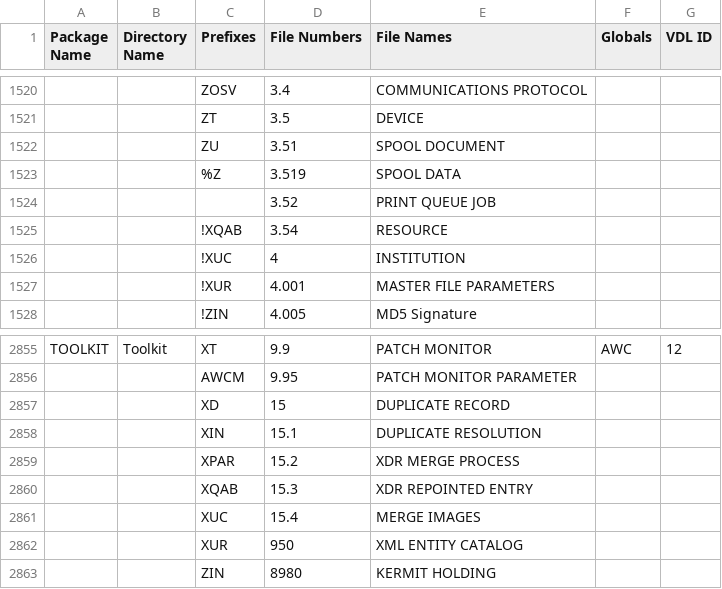
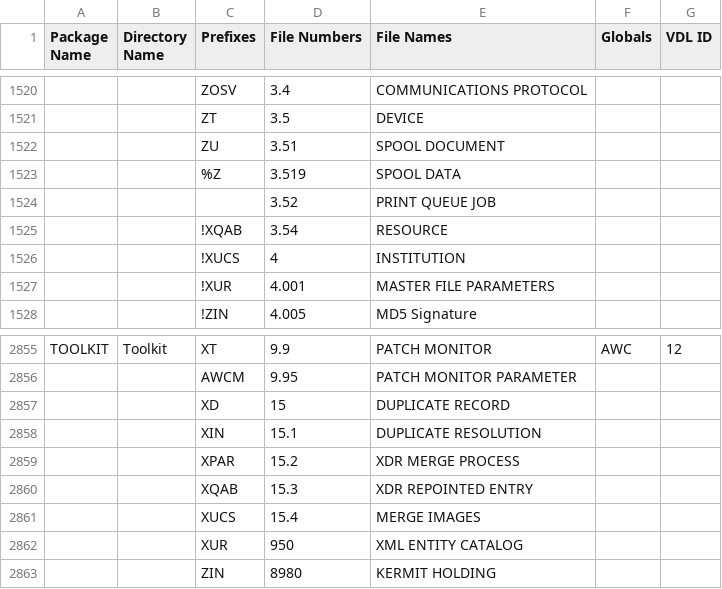
Before and after one commit to WorldVistA/VistA, a CSV file: Packages.csv, drawn as a sheet; only a part is shown, gaps mark what is left out; the diff names each change by its address in the sheet, - before the commit and + after, or states it on an @@ line.

Commit message:
Update Packages.csv for Kernel and Toolkit
The "XUC" prefix was not specific enough to correctly divide the Toolkit
and Kernel routines.  Update the Toolkit prefix to "XUCS" to ensure the
XUC routines in Kernel are placed correctly.

Change-Id: I9c28d0f15c4ea5ab109057a746c6c8b287bd914a

```diff
--- a/Packages.csv
+++ b/Packages.csv
-C1526 (Prefixes): !XUC
+C1526 (Prefixes): !XUCS
-C2861 (Prefixes): XUC
+C2861 (Prefixes): XUCS
```
